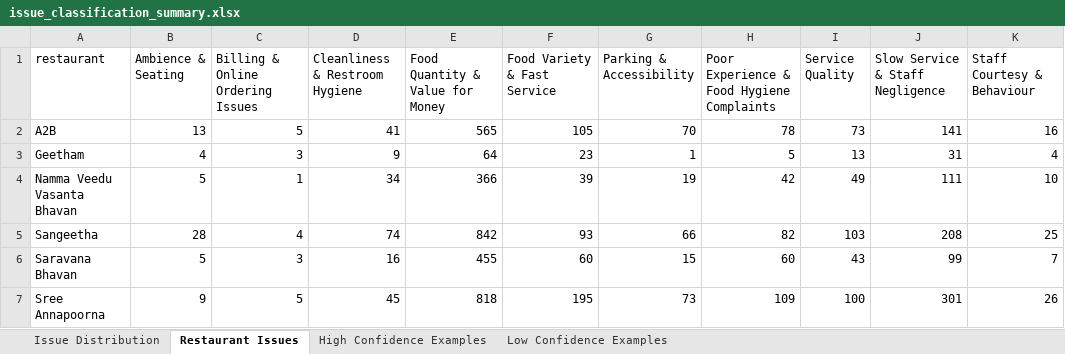
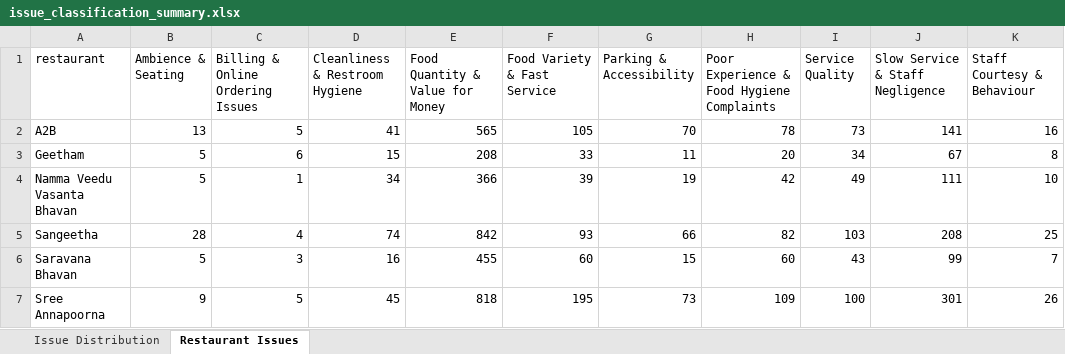
Before and after one commit to mythreyidigi-sys/Customer-feedback-stream-lit-app, an Excel workbook: outputs/issue_classification_summary.xlsx, sheet Restaurant Issues, drawn as a sheet; values as stored, in another font and other column widths than the file's, no borders; the diff names each change by its address in the sheet, - before the commit and + after, or states it on an @@ line.

```diff
--- a/outputs/issue_classification_summary.xlsx (sheet Restaurant Issues)
+++ b/outputs/issue_classification_summary.xlsx (sheet Restaurant Issues)
-sheet tab: High Confidence Examples
-sheet tab: Low Confidence Examples
-B3 (Ambience & Seating): 4
+B3 (Ambience & Seating): 5
-C3 (Billing & Online Ordering Issues): 3
+C3 (Billing & Online Ordering Issues): 6
-D3 (Cleanliness & Restroom Hygiene): 9
+D3 (Cleanliness & Restroom Hygiene): 15
-E3 (Food Quantity & Value for Money): 64
+E3 (Food Quantity & Value for Money): 208
-F3 (Food Variety & Fast Service): 23
+F3 (Food Variety & Fast Service): 33
-G3 (Parking & Accessibility): 1
+G3 (Parking & Accessibility): 11
-H3: 5
+H3: 20
-I3 (Service Quality): 13
+I3 (Service Quality): 34
-J3 (Slow Service & Staff Negligence): 31
+J3 (Slow Service & Staff Negligence): 67
-K3 (Staff Courtesy & Behaviour): 4
+K3 (Staff Courtesy & Behaviour): 8
```
Also changed, not shown: sheet Issue Distribution, outputs/cleaned_reviews.xlsx, outputs/issues/cluster_topics_labeled.xlsx, 48 other files.
